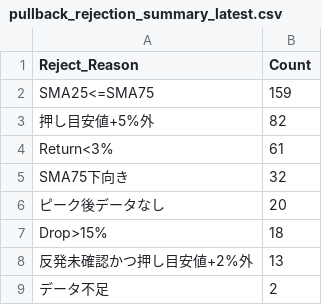
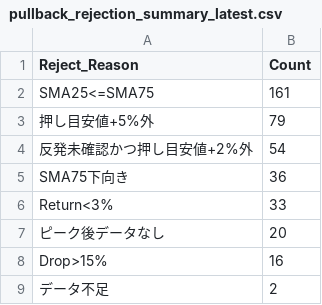
Before and after one commit to tomiya713-lab/oshime-bot, a CSV file: reports/pullback_rejection_summary_latest.csv, drawn as a sheet.

```diff
--- a/reports/pullback_rejection_summary_latest.csv
+++ b/reports/pullback_rejection_summary_latest.csv
@@ -1,9 +1,9 @@
 Reject_Reason,Count
-SMA25<=SMA75,159
-押し目安値+5%外,82
-Return<3%,61
-SMA75下向き,32
+SMA25<=SMA75,161
+押し目安値+5%外,79
+反発未確認かつ押し目安値+2%外,54
+SMA75下向き,36
+Return<3%,33
 ピーク後データなし,20
-Drop>15%,18
-反発未確認かつ押し目安値+2%外,13
+Drop>15%,16
 データ不足,2
```
Also changed, not shown: reports/pullback_candidates_latest.csv, reports/pullback_near_miss_latest.csv, 2 other files.
